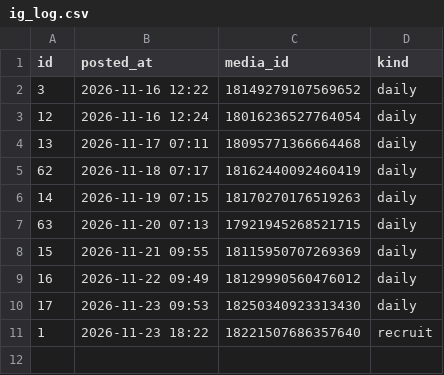
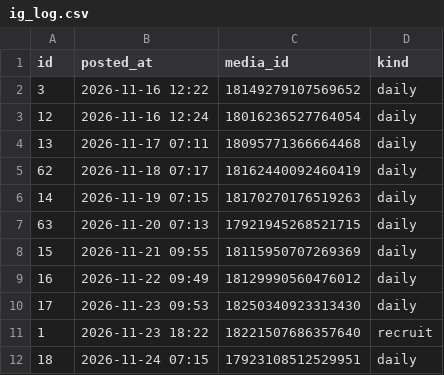
Before and after one commit to tystage0609-takatomi/threads-auto, a CSV file: ig_log.csv, drawn as a sheet.

```diff
--- a/ig_log.csv
+++ b/ig_log.csv
@@ -11 +11,2 @@
 1,2026-11-23 18:22,18221507686357640,recruit
+18,2026-11-24 07:15,17923108512529951,daily
```
Also changed, not shown: 1 other file.
